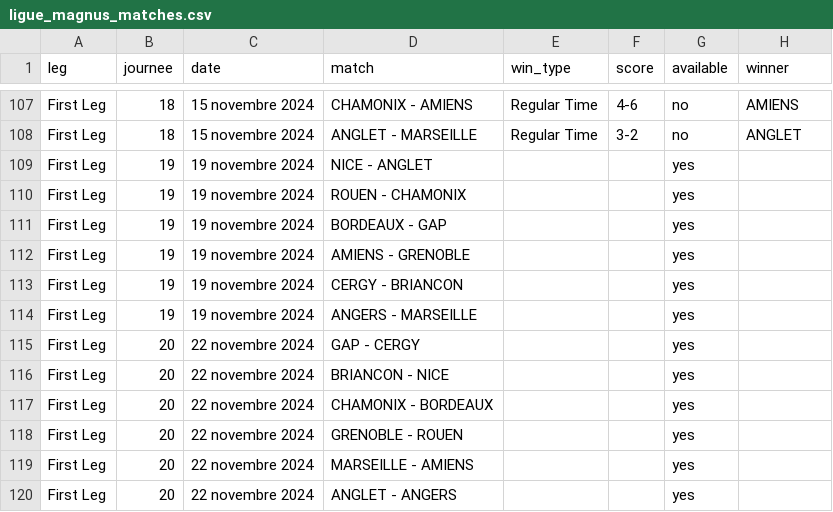
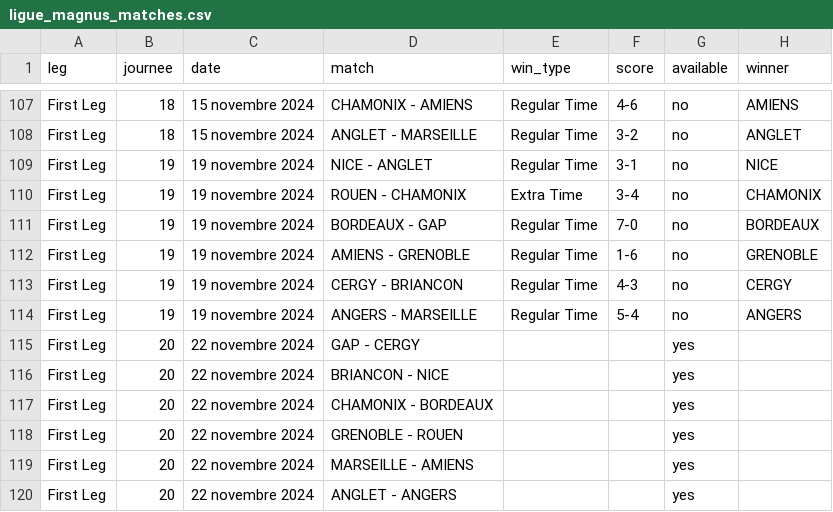
Before and after one commit to Dragilooping/Python_main, a CSV file: ligue_magnus_matches.csv, drawn as a sheet; only a part is shown, gaps mark what is left out.

```diff
--- a/ligue_magnus_matches.csv
+++ b/ligue_magnus_matches.csv
@@ -108,8 +108,8 @@ First Leg,18,15 novembre 2024,CHAMONIX - AMIENS,Regular Time,4-6,no,AMIENS
 First Leg,18,15 novembre 2024,ANGLET - MARSEILLE,Regular Time,3-2,no,ANGLET
-First Leg,19,19 novembre 2024,NICE - ANGLET,,,yes,
-First Leg,19,19 novembre 2024,ROUEN - CHAMONIX,,,yes,
-First Leg,19,19 novembre 2024,BORDEAUX - GAP,,,yes,
-First Leg,19,19 novembre 2024,AMIENS - GRENOBLE,,,yes,
-First Leg,19,19 novembre 2024,CERGY - BRIANCON,,,yes,
-First Leg,19,19 novembre 2024,ANGERS - MARSEILLE,,,yes,
+First Leg,19,19 novembre 2024,NICE - ANGLET,Regular Time,3-1,no,NICE
+First Leg,19,19 novembre 2024,ROUEN - CHAMONIX,Extra Time,3-4,no,CHAMONIX
+First Leg,19,19 novembre 2024,BORDEAUX - GAP,Regular Time,7-0,no,BORDEAUX
+First Leg,19,19 novembre 2024,AMIENS - GRENOBLE,Regular Time,1-6,no,GRENOBLE
+First Leg,19,19 novembre 2024,CERGY - BRIANCON,Regular Time,4-3,no,CERGY
+First Leg,19,19 novembre 2024,ANGERS - MARSEILLE,Regular Time,5-4,no,ANGERS
 First Leg,20,22 novembre 2024,GAP - CERGY,,,yes,
```
